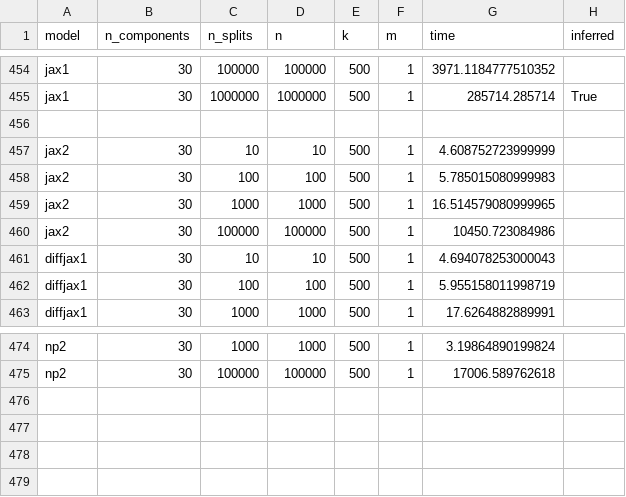
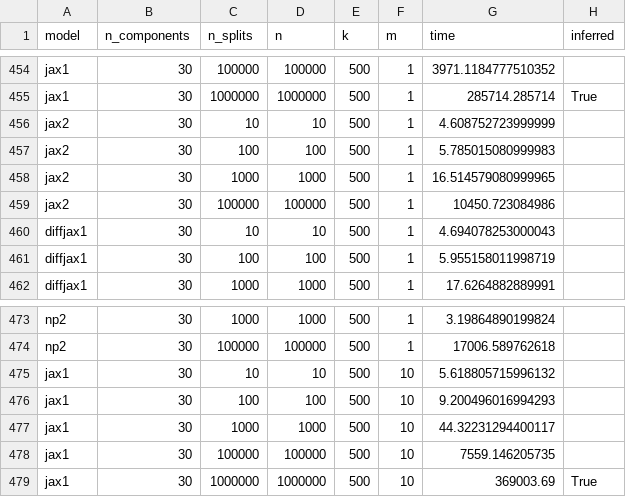
Before and after one commit to Sm00thix/IKPLS, a CSV file: timings/timings.csv, drawn as a sheet; only a part is shown, gaps mark what is left out; removed rows and columns are numbered as before the commit, all else as after; the diff names each change by its address in the sheet, - before the commit and + after, or states it on an @@ line.

Commit message:
timings update

```diff
--- a/timings/timings.csv
+++ b/timings/timings.csv
-row 456: (empty)
+row 475: jax1 | 30 | 10 | 10 | 500 | 10 | 5.618805715996132
+row 476: jax1 | 30 | 100 | 100 | 500 | 10 | 9.200496016994293
+row 477: jax1 | 30 | 1000 | 1000 | 500 | 10 | 44.32231294400117
+row 478: jax1 | 30 | 100000 | 100000 | 500 | 10 | 7559.146205735
+row 479: jax1 | 30 | 1000000 | 1000000 | 500 | 10 | 369003.69 | True
```
